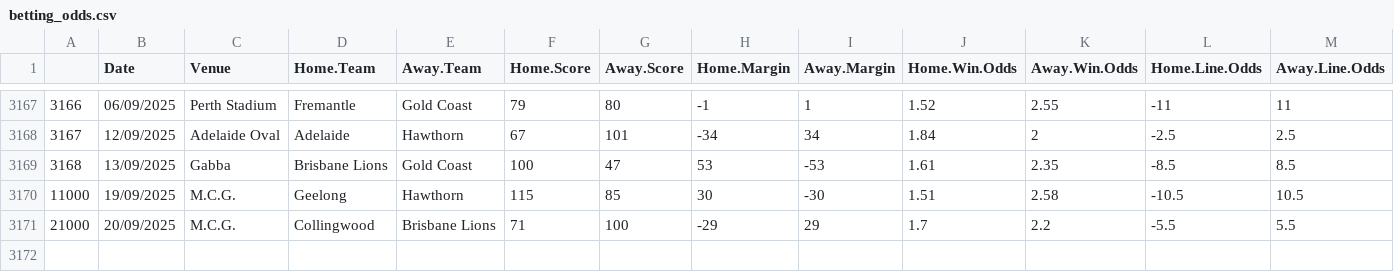
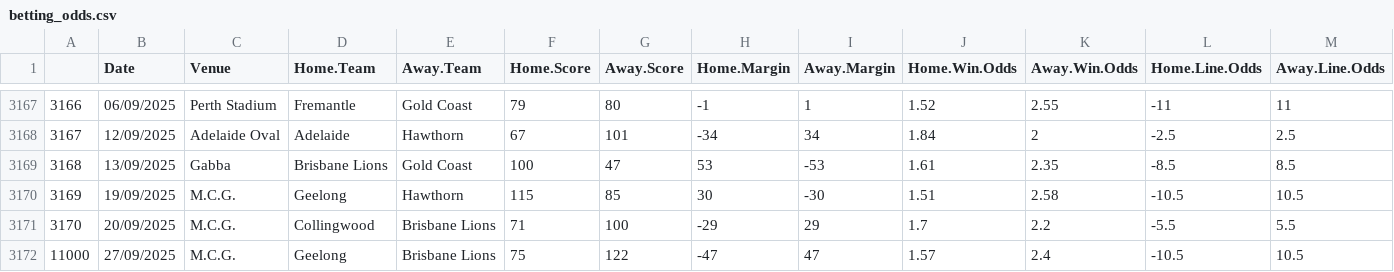
Before and after one commit to mitch-mooney/AFL_Predictions, a CSV file: csv_files/betting_odds.csv, drawn as a sheet; only a part is shown, gaps mark what is left out; rows hold the shown columns only; the diff names each change by its address in the sheet, - before the commit and + after, or states it on an @@ line.

```diff
--- a/csv_files/betting_odds.csv
+++ b/csv_files/betting_odds.csv
@@ column A renumbered between rows 3170 and 3171 @@
+row 3172: 11000 | 27/09/2025 | M.C.G. | Geelong | Brisbane Lions | 75 | 122 | -47 | 47 | 1.57 | 2.4 | -10.5 | 10.5
```
Also changed, not shown: csv_files/round_predictions.csv, 2 other files.
